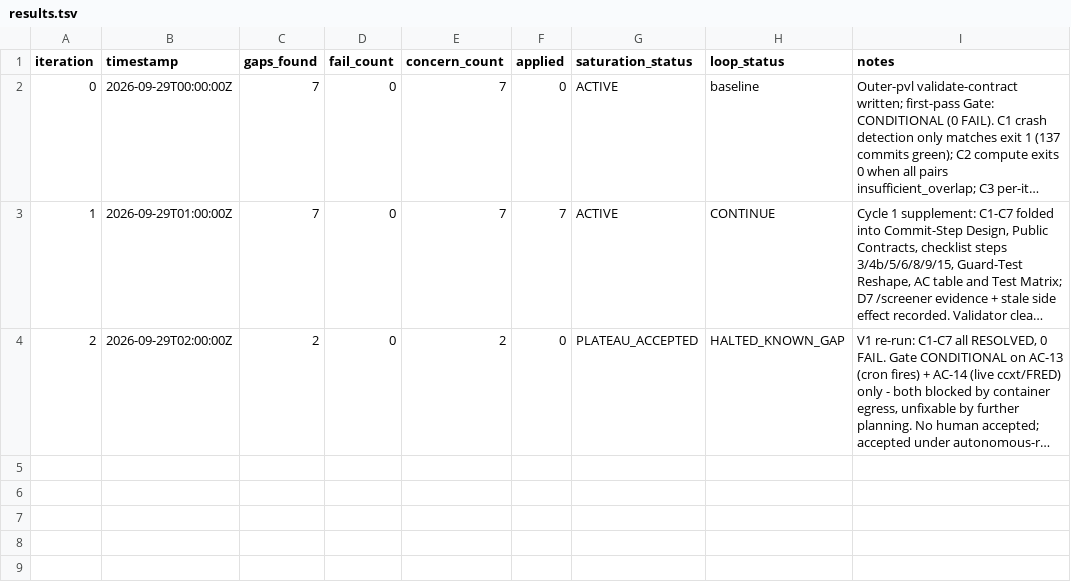
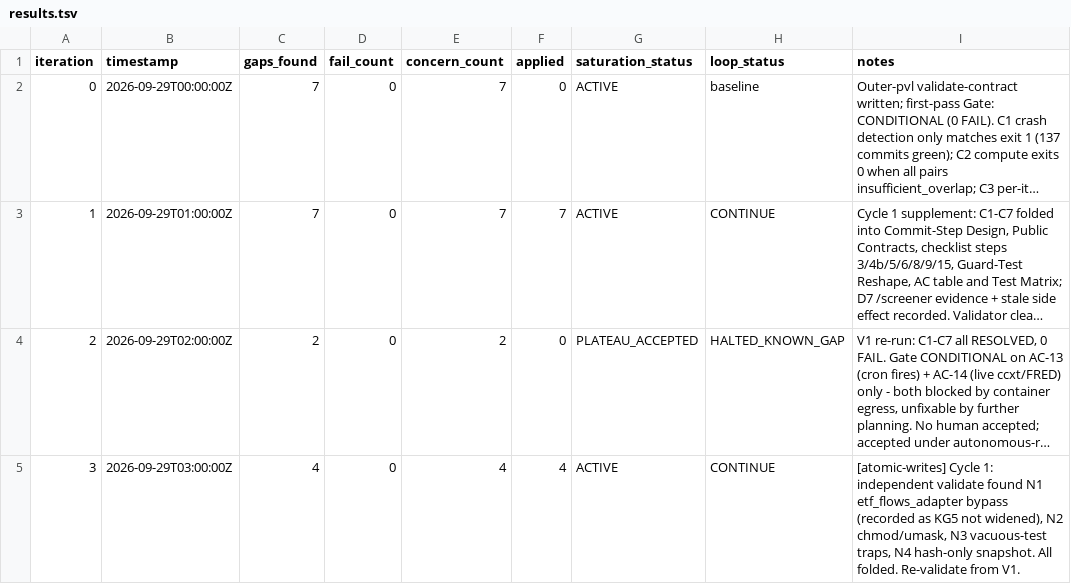
Before and after one commit to jamiroV-code/psychic-train, a TSV file: process/general-plans/active/pipeline-completeness_28-09-26/results.tsv, drawn as a sheet; long unchanged cells end in …; the diff names each change by its address in the sheet, - before the commit and + after, or states it on an @@ line.

```diff
--- a/process/general-plans/active/pipeline-completeness_28-09-26/results.tsv
+++ b/process/general-plans/active/pipeline-completeness_28-09-26/results.tsv
+row 5: 3 | 2026-09-29T03:00:00Z | 4 | 0 | 4 | 4 | ACTIVE | CONTINUE | [atomic-writes] Cycle 1: independent validate found N1 etf_flows_adapter bypass (recorded as KG5 not widened), N2 chmod/umask, N3 vacuous-test traps, N4 hash-only snapshot. All folded. Re-validate from V1.
```
Also changed, not shown: 2 other files.
